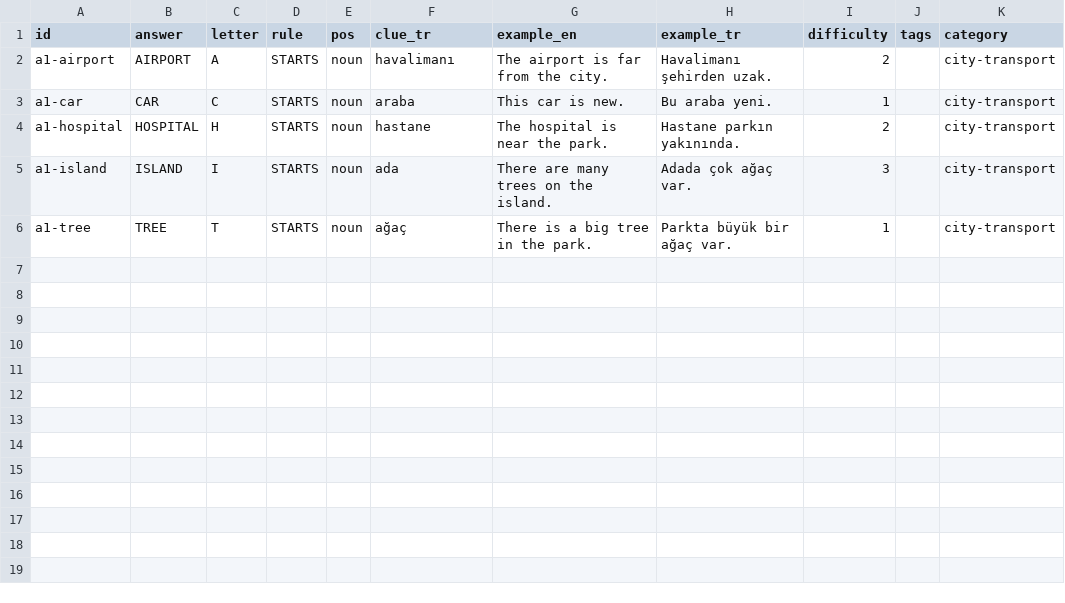
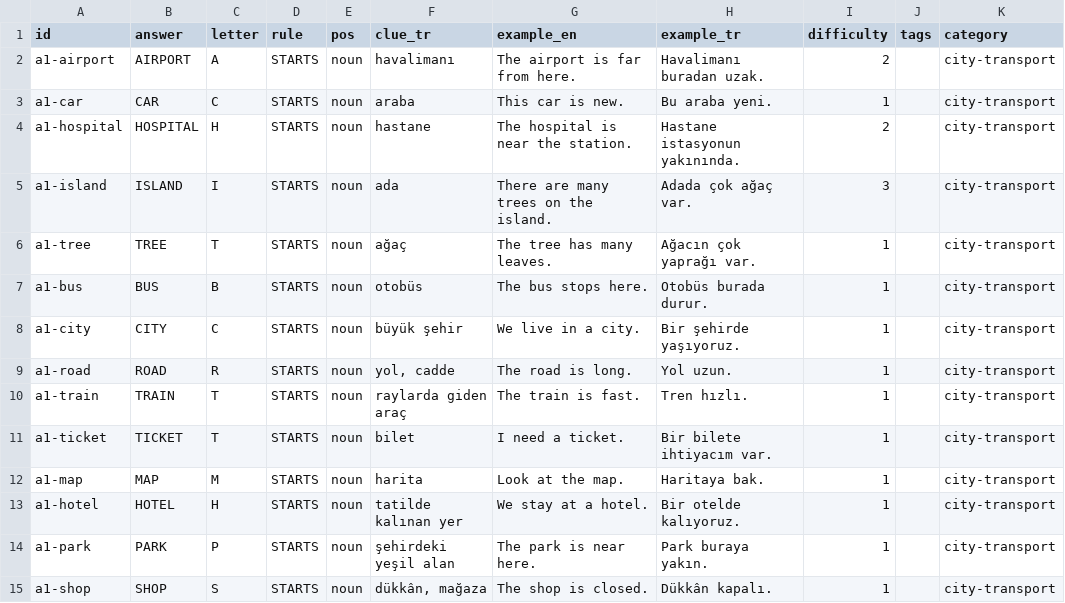
Before and after one commit to talhabayhn/lexi, a CSV file: content/cards/A1/city-transport.csv, drawn as a sheet.

```diff
--- a/content/cards/A1/city-transport.csv
+++ b/content/cards/A1/city-transport.csv
@@ -1,6 +1,15 @@
 id,answer,letter,rule,pos,clue_tr,example_en,example_tr,difficulty,tags,category
-a1-airport,AIRPORT,A,STARTS,noun,havalimanı,The airport is far from the city.,Havalimanı şehirden uzak.,2,,city-transport
+a1-airport,AIRPORT,A,STARTS,noun,havalimanı,The airport is far from here.,Havalimanı buradan uzak.,2,,city-transport
 a1-car,CAR,C,STARTS,noun,araba,This car is new.,Bu araba yeni.,1,,city-transport
-a1-hospital,HOSPITAL,H,STARTS,noun,hastane,The hospital is near the park.,Hastane parkın yakınında.,2,,city-transport
+a1-hospital,HOSPITAL,H,STARTS,noun,hastane,The hospital is near the station.,Hastane istasyonun yakınında.,2,,city-transport
 a1-island,ISLAND,I,STARTS,noun,ada,There are many trees on the island.,Adada çok ağaç var.,3,,city-transport
-a1-tree,TREE,T,STARTS,noun,ağaç,There is a big tree in the park.,Parkta büyük bir ağaç var.,1,,city-transport
+a1-tree,TREE,T,STARTS,noun,ağaç,The tree has many leaves.,Ağacın çok yaprağı var.,1,,city-transport
+a1-bus,BUS,B,STARTS,noun,otobüs,The bus stops here.,Otobüs burada durur.,1,,city-transport
+a1-city,CITY,C,STARTS,noun,büyük şehir,We live in a city.,Bir şehirde yaşıyoruz.,1,,city-transport
+a1-road,ROAD,R,STARTS,noun,"yol, cadde",The road is long.,Yol uzun.,1,,city-transport
+a1-train,TRAIN,T,STARTS,noun,raylarda giden araç,The train is fast.,Tren hızlı.,1,,city-transport
+a1-ticket,TICKET,T,STARTS,noun,bilet,I need a ticket.,Bir bilete ihtiyacım var.,1,,city-transport
+a1-map,MAP,M,STARTS,noun,harita,Look at the map.,Haritaya bak.,1,,city-transport
+a1-hotel,HOTEL,H,STARTS,noun,tatilde kalınan yer,We stay at a hotel.,Bir otelde kalıyoruz.,1,,city-transport
+a1-park,PARK,P,STARTS,noun,şehirdeki yeşil alan,The park is near here.,Park buraya yakın.,1,,city-transport
+a1-shop,SHOP,S,STARTS,noun,"dükkân, mağaza",The shop is closed.,Dükkân kapalı.,1,,city-transport
```
Also changed, not shown: content/cards/A1/daily-life.csv, content/cards/A1/family-people.csv, 10 other files.
